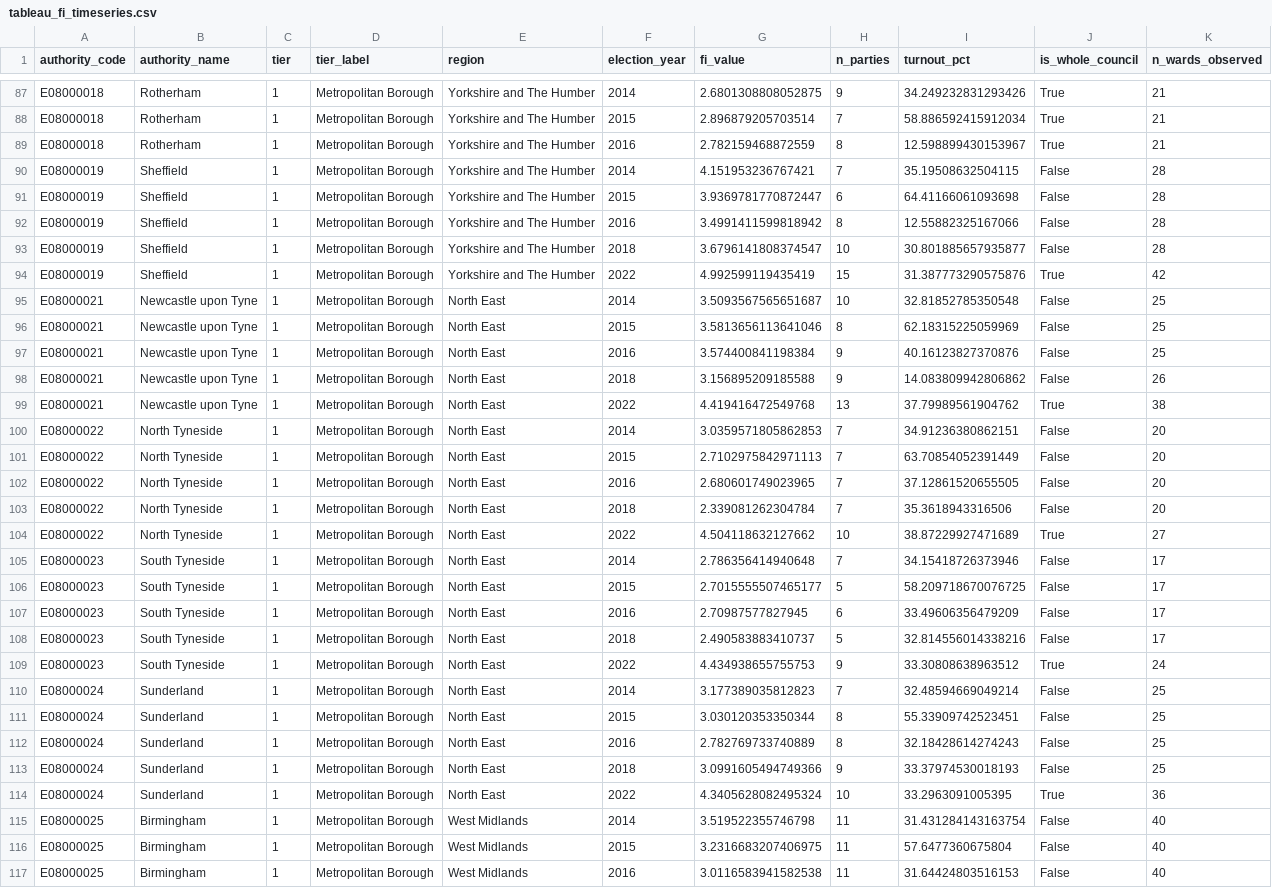
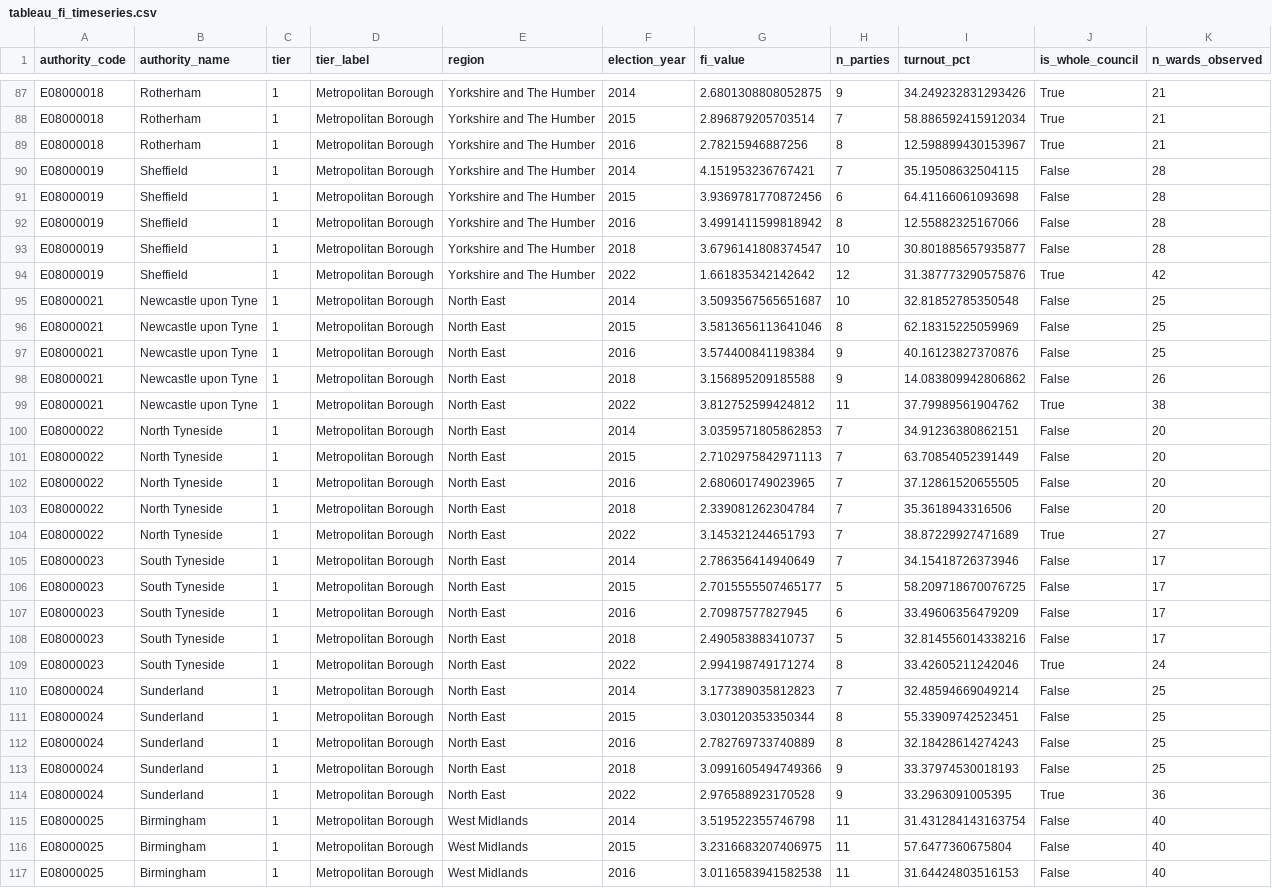
Before and after one commit to Wisabi-Analytics/civic-lens, a CSV file: reports/tableau_data/tableau_fi_timeseries.csv, drawn as a sheet; only a part is shown, gaps mark what is left out; the diff covers the shown part only.

```diff
--- a/reports/tableau_data/tableau_fi_timeseries.csv
+++ b/reports/tableau_data/tableau_fi_timeseries.csv
@@ -88,8 +88,8 @@ E08000018,Rotherham,1,Metropolitan Borough,Yorkshire and The Humber,2014,2.68013
 E08000018,Rotherham,1,Metropolitan Borough,Yorkshire and The Humber,2015,2.896879205703514,7,58.886592415912034,True,21
-E08000018,Rotherham,1,Metropolitan Borough,Yorkshire and The Humber,2016,2.782159468872559,8,12.598899430153967,True,21
+E08000018,Rotherham,1,Metropolitan Borough,Yorkshire and The Humber,2016,2.78215946887256,8,12.598899430153967,True,21
 E08000019,Sheffield,1,Metropolitan Borough,Yorkshire and The Humber,2014,4.151953236767421,7,35.19508632504115,False,28
-E08000019,Sheffield,1,Metropolitan Borough,Yorkshire and The Humber,2015,3.9369781770872447,6,64.41166061093698,False,28
+E08000019,Sheffield,1,Metropolitan Borough,Yorkshire and The Humber,2015,3.9369781770872456,6,64.41166061093698,False,28
 E08000019,Sheffield,1,Metropolitan Borough,Yorkshire and The Humber,2016,3.4991411599818942,8,12.55882325167066,False,28
 E08000019,Sheffield,1,Metropolitan Borough,Yorkshire and The Humber,2018,3.6796141808374547,10,30.801885657935877,False,28
-E08000019,Sheffield,1,Metropolitan Borough,Yorkshire and The Humber,2022,4.992599119435419,15,31.387773290575876,True,42
+E08000019,Sheffield,1,Metropolitan Borough,Yorkshire and The Humber,2022,1.661835342142642,12,31.387773290575876,True,42
 E08000021,Newcastle upon Tyne,1,Metropolitan Borough,North East,2014,3.5093567565651687,10,32.81852785350548,False,25
@@ -98,3 +98,3 @@ E08000021,Newcastle upon Tyne,1,Metropolitan Borough,North East,2016,3.574400841
 E08000021,Newcastle upon Tyne,1,Metropolitan Borough,North East,2018,3.156895209185588,9,14.083809942806862,False,26
-E08000021,Newcastle upon Tyne,1,Metropolitan Borough,North East,2022,4.419416472549768,13,37.79989561904762,True,38
+E08000021,Newcastle upon Tyne,1,Metropolitan Borough,North East,2022,3.812752599424812,11,37.79989561904762,True,38
 E08000022,North Tyneside,1,Metropolitan Borough,North East,2014,3.0359571805862853,7,34.91236380862151,False,20
@@ -103,4 +103,4 @@ E08000022,North Tyneside,1,Metropolitan Borough,North East,2016,2.68060174902396
 E08000022,North Tyneside,1,Metropolitan Borough,North East,2018,2.339081262304784,7,35.3618943316506,False,20
-E08000022,North Tyneside,1,Metropolitan Borough,North East,2022,4.504118632127662,10,38.87229927471689,True,27
-E08000023,South Tyneside,1,Metropolitan Borough,North East,2014,2.786356414940648,7,34.15418726373946,False,17
+E08000022,North Tyneside,1,Metropolitan Borough,North East,2022,3.145321244651793,7,38.87229927471689,True,27
+E08000023,South Tyneside,1,Metropolitan Borough,North East,2014,2.786356414940649,7,34.15418726373946,False,17
 E08000023,South Tyneside,1,Metropolitan Borough,North East,2015,2.7015555507465177,5,58.209718670076725,False,17
@@ -108,3 +108,3 @@ E08000023,South Tyneside,1,Metropolitan Borough,North East,2016,2.70987577827945
 E08000023,South Tyneside,1,Metropolitan Borough,North East,2018,2.490583883410737,5,32.814556014338216,False,17
-E08000023,South Tyneside,1,Metropolitan Borough,North East,2022,4.434938655755753,9,33.30808638963512,True,24
+E08000023,South Tyneside,1,Metropolitan Borough,North East,2022,2.994198749171274,8,33.42605211242046,True,24
 E08000024,Sunderland,1,Metropolitan Borough,North East,2014,3.177389035812823,7,32.48594669049214,False,25
@@ -113,3 +113,3 @@ E08000024,Sunderland,1,Metropolitan Borough,North East,2016,2.782769733740889,8,
 E08000024,Sunderland,1,Metropolitan Borough,North East,2018,3.0991605494749366,9,33.37974530018193,False,25
-E08000024,Sunderland,1,Metropolitan Borough,North East,2022,4.3405628082495324,10,33.2963091005395,True,36
+E08000024,Sunderland,1,Metropolitan Borough,North East,2022,2.976588923170528,9,33.2963091005395,True,36
 E08000025,Birmingham,1,Metropolitan Borough,West Midlands,2014,3.519522355746798,11,31.431284143163754,False,40
```
Also changed, not shown: 139 edited cells elsewhere in this file, reports/tableau_data/tableau_kpis.csv, reports/tableau_data/tableau_party_swings.csv, 5 other files.
